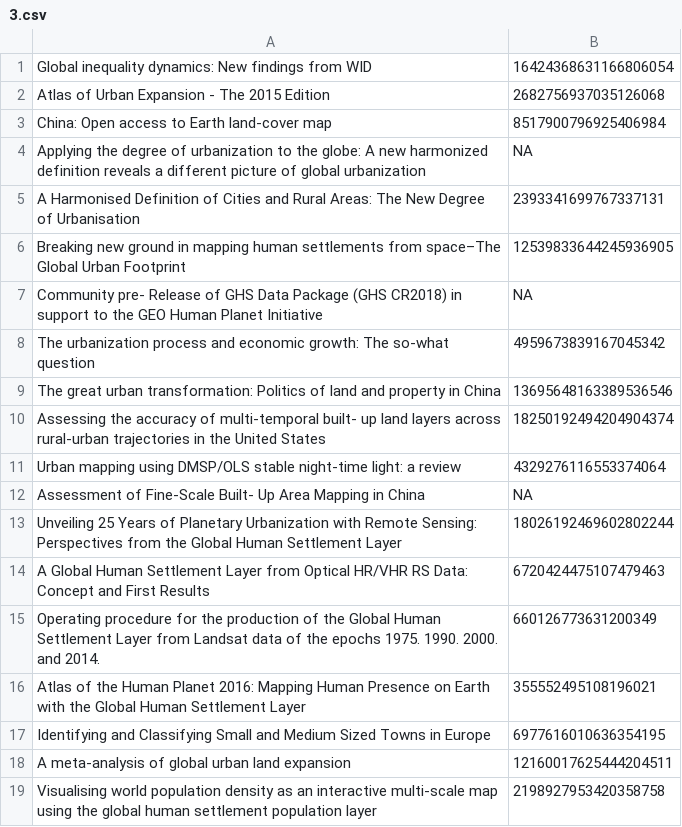
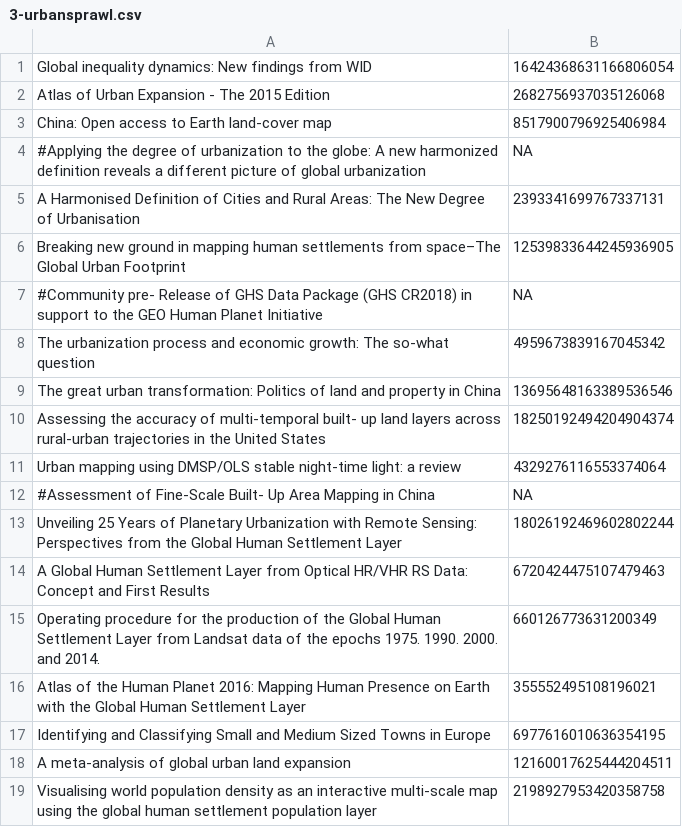
Before and after one commit to JusteRaimbault/Perspectivism, a CSV file: Models/QuantEpistemo/data/imported/3-urbansprawl.csv (was Models/QuantEpistemo/data/cited/3.csv), drawn as a sheet.

```diff
--- a/Models/QuantEpistemo/data/cited/3.csv
+++ b/Models/QuantEpistemo/data/imported/3-urbansprawl.csv
@@ -3,6 +3,6 @@ Atlas of Urban Expansion - The 2015 Edition;2682756937035126068
 China: Open access to Earth land-cover map;8517900796925406984
-Applying the degree of urbanization to the globe: A new harmonized definition reveals a different picture of global urbanization;NA
+#Applying the degree of urbanization to the globe: A new harmonized definition reveals a different picture of global urbanization;NA
 A Harmonised Definition of Cities and Rural Areas: The New Degree of Urbanisation;2393341699767337131
 Breaking new ground in mapping human settlements from space–The Global Urban Footprint;12539833644245936905
-Community pre- Release of GHS Data Package (GHS CR2018) in support to the GEO Human Planet Initiative;NA
+#Community pre- Release of GHS Data Package (GHS CR2018) in support to the GEO Human Planet Initiative;NA
 The urbanization process and economic growth: The so-what question;4959673839167045342
@@ -11,3 +11,3 @@ Assessing the accuracy of multi-temporal built- up land layers across rural-urba
 Urban mapping using DMSP/OLS stable night-time light: a review;4329276116553374064
-Assessment of Fine-Scale Built- Up Area Mapping in China;NA
+#Assessment of Fine-Scale Built- Up Area Mapping in China;NA
 Unveiling 25 Years of Planetary Urbanization with Remote Sensing: Perspectives from the Global Human Settlement Layer;18026192469602802244
```
Also changed, not shown: Models/QuantEpistemo/data/imported/2-econophysics.csv.
